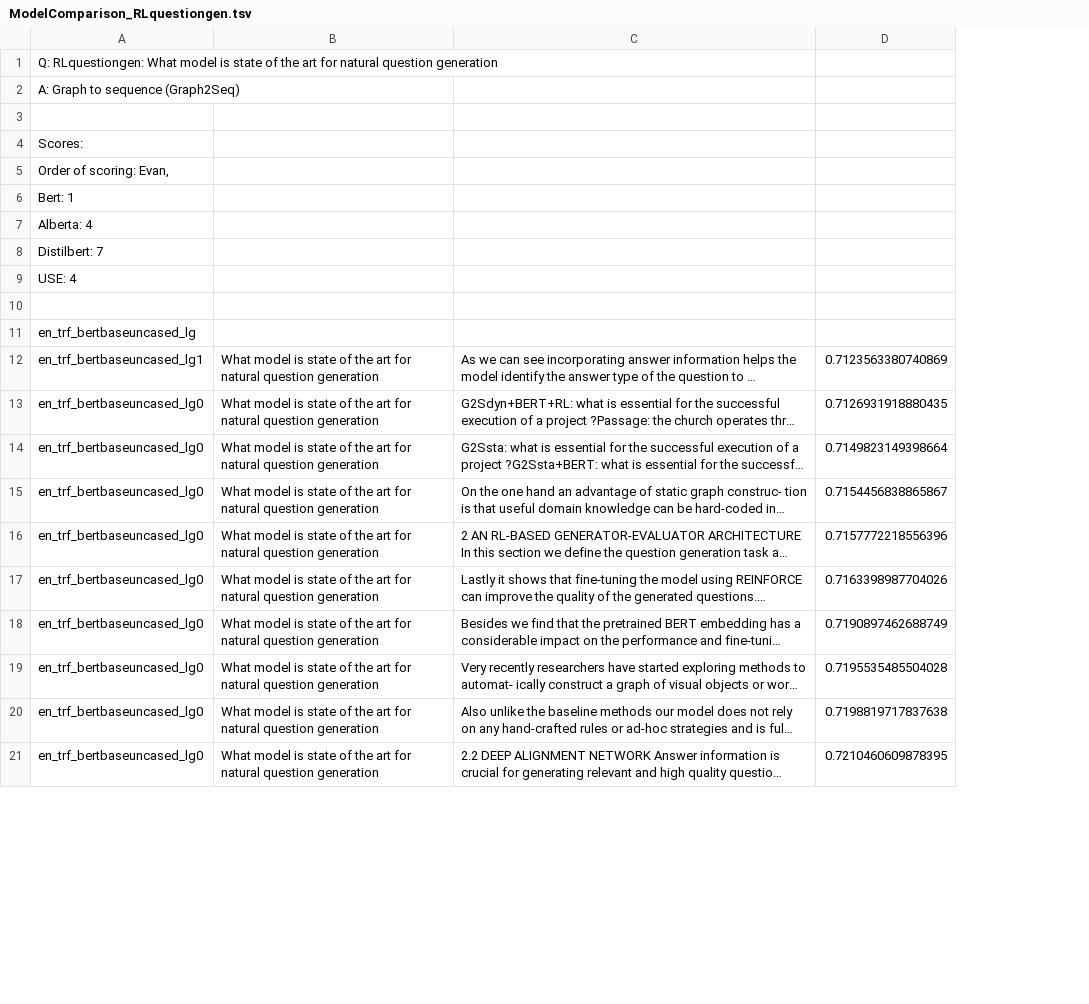
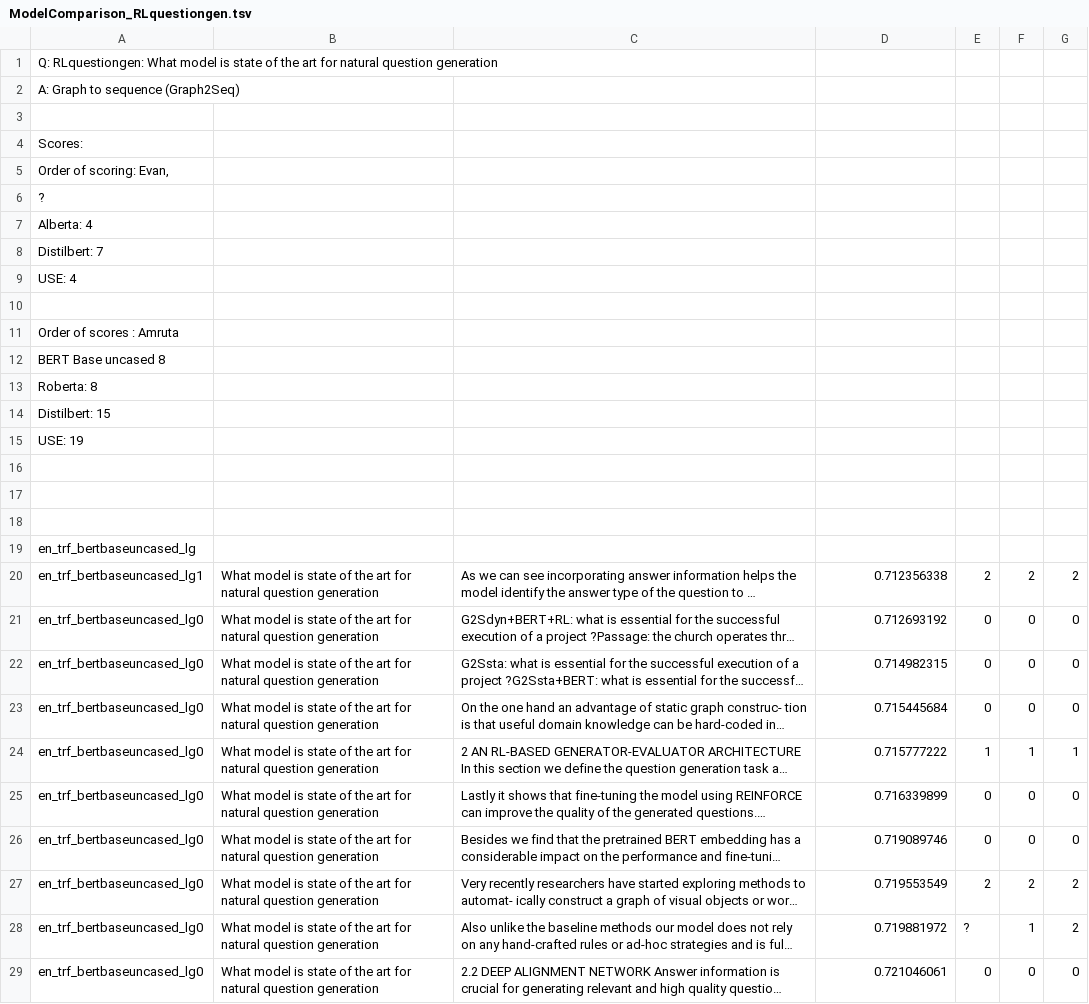
Before and after one commit to amrutabpathak/SQueRT, a TSV file: ModelComparisonForTopNSentences/ModelComparison_RLquestiongen.tsv, drawn as a sheet; only a part is shown; long unchanged cells end in …; addresses are those after the commit; the diff covers the shown part only; the diff names each change by its address in the sheet, - before the commit and + after, or states it on an @@ line.

Commit message:
Add files via upload

```diff
--- a/ModelComparisonForTopNSentences/ModelComparison_RLquestiongen.tsv
+++ b/ModelComparisonForTopNSentences/ModelComparison_RLquestiongen.tsv
+column E, rows 20-29: 2 | 0 | 0 | 0 | 1 | 0 | 0 | 2 | ? | 0
+column F, rows 20-29: 2 | 0 | 0 | 0 | 1 | 0 | 0 | 2 | 1 | 0
+column G, rows 20-29: 2 | 0 | 0 | 0 | 1 | 0 | 0 | 2 | 2 | 0
-A6: Bert: 1
+A6: ?
+row 11: Order of scores : Amruta
+row 12: BERT Base uncased 8
+row 13: Roberta: 8
+row 14: Distilbert: 15
+row 15: USE: 19
+row 16: (empty)
+row 17: (empty)
+row 18: (empty)
-D20: 0.7123563380740869
+D20: 0.712356338
-D21: 0.7126931918880435
+D21: 0.712693192
-D22: 0.7149823149398664
+D22: 0.714982315
-D23: 0.7154456838865867
+D23: 0.715445684
-D24: 0.7157772218556396
+D24: 0.715777222
-D25: 0.7163398987704026
+D25: 0.716339899
-D26: 0.7190897462688749
+D26: 0.719089746
-D27: 0.7195535485504028
+D27: 0.719553549
-D28: 0.7198819717837638
+D28: 0.719881972
-D29: 0.7210460609878395
+D29: 0.721046061
```
Also changed, not shown: 2 added rows and 47 edited cells elsewhere in this file.
